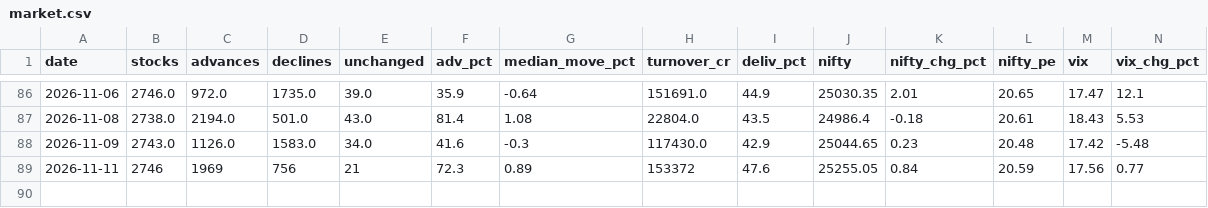
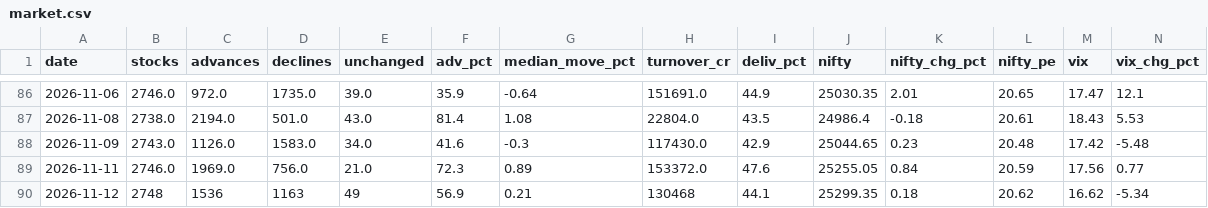
Before and after one commit to kushuvc/nse-paper-trader, a CSV file: data/nse/market.csv, drawn as a sheet; only a part is shown, gaps mark what is left out.

```diff
--- a/data/nse/market.csv
+++ b/data/nse/market.csv
@@ -88,2 +88,3 @@ date,stocks,advances,declines,unchanged,adv_pct,median_move_pct,turnover_cr,deli
 2026-11-09,2743.0,1126.0,1583.0,34.0,41.6,-0.3,117430.0,42.9,25044.65,0.23,20.48,17.42,-5.48
-2026-11-11,2746,1969,756,21,72.3,0.89,153372,47.6,25255.05,0.84,20.59,17.56,0.77
+2026-11-11,2746.0,1969.0,756.0,21.0,72.3,0.89,153372.0,47.6,25255.05,0.84,20.59,17.56,0.77
+2026-11-12,2748,1536,1163,49,56.9,0.21,130468,44.1,25299.35,0.18,20.62,16.62,-5.34
```
Also changed, not shown: 3 other files.
